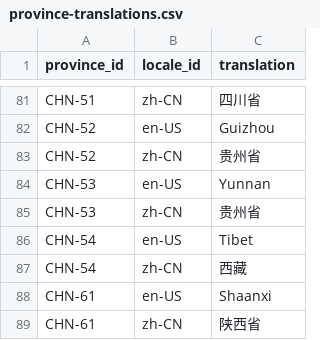
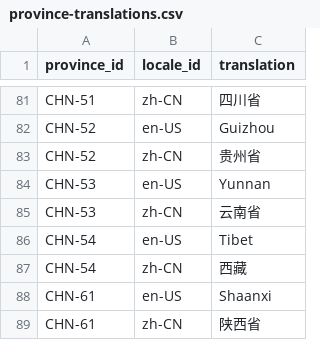
Before and after one commit to flowcommerce/json-reference, a CSV file: data/original/province-translations.csv, drawn as a sheet; only a part is shown, gaps mark what is left out.

Commit message:
Fix incorrect translation for Yunnan

```diff
--- a/data/original/province-translations.csv
+++ b/data/original/province-translations.csv
@@ -84,3 +84,3 @@ CHN-52,zh-CN,贵州省
 CHN-53,en-US,Yunnan
-CHN-53,zh-CN,贵州省
+CHN-53,zh-CN,云南省
 CHN-54,en-US,Tibet
```
Also changed, not shown: 2 other files.
